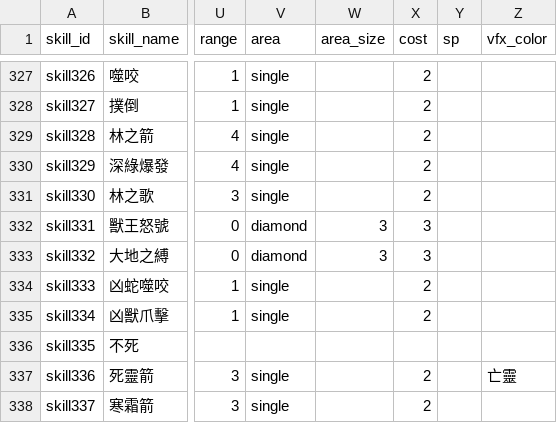
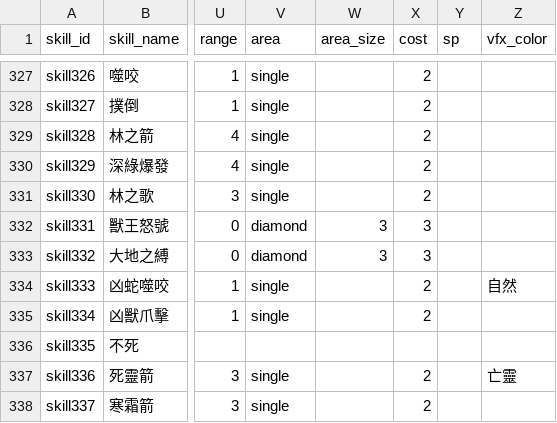
Before and after one commit to minruuwu/bigadventure, a CSV file: assets/data/skill_info.csv, drawn as a sheet; only a part is shown, gaps mark what is left out; the diff names each change by its address in the sheet, - before the commit and + after, or states it on an @@ line.

```diff
--- a/assets/data/skill_info.csv
+++ b/assets/data/skill_info.csv
-Z334 (vfx_color): (empty)
+Z334 (vfx_color): 自然
```
Also changed, not shown: 1 other file.
